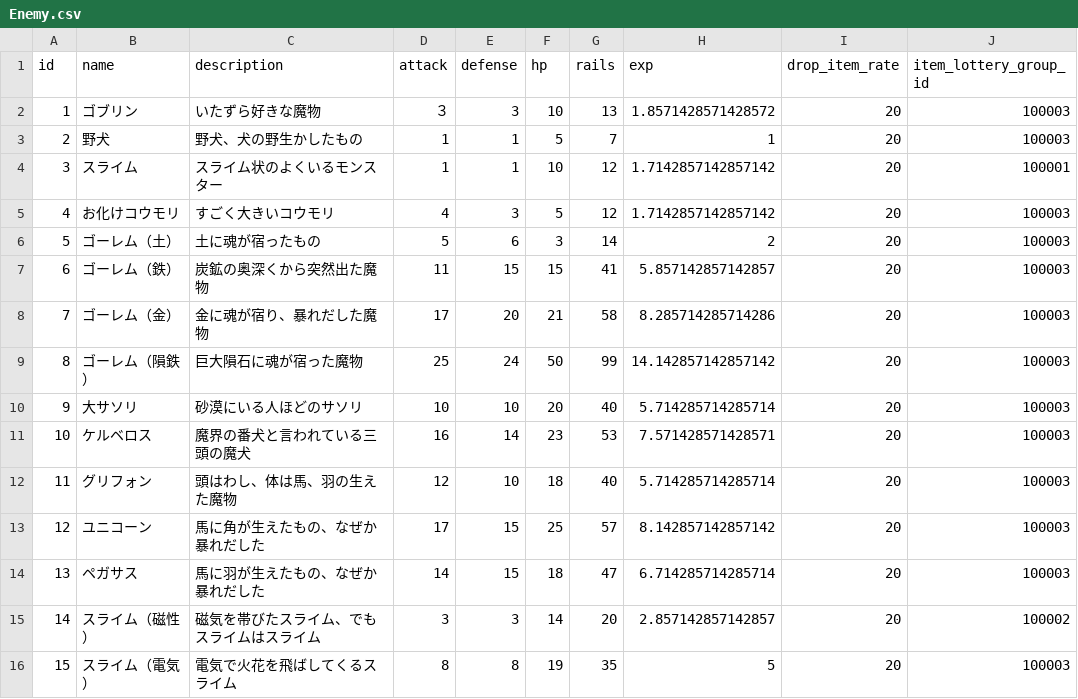
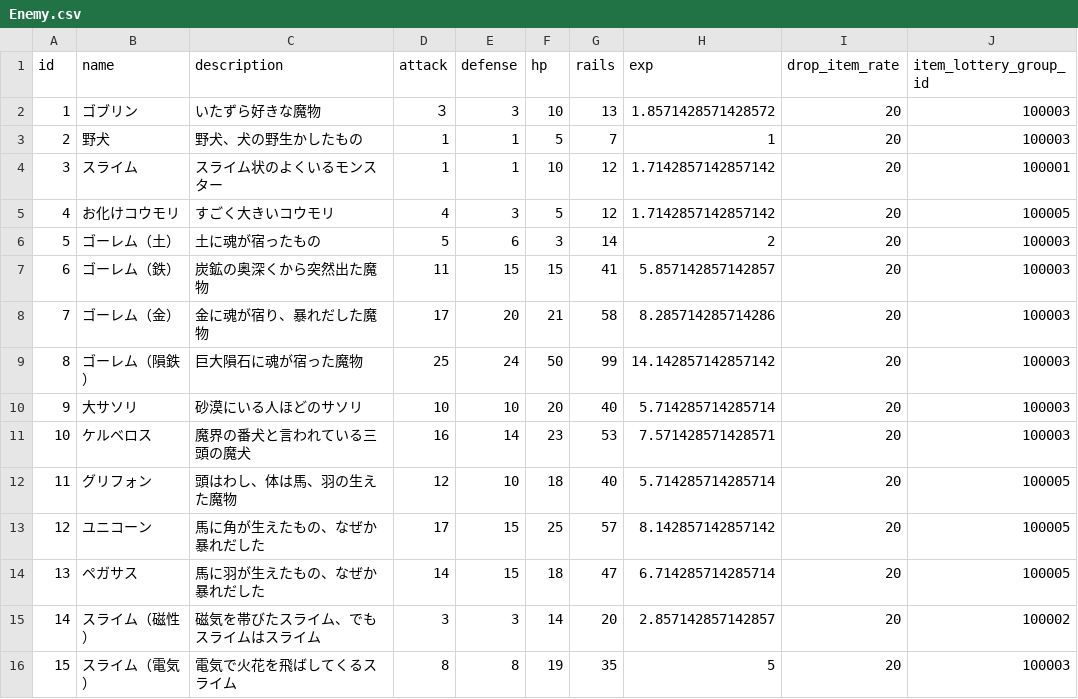
Before and after one commit to sukesan1984/agrarian, a CSV file: master/Enemy.csv, drawn as a sheet; only a part is shown.

Commit message:
羽を落とす敵がいなかったので落とすように修正

```diff
--- a/master/Enemy.csv
+++ b/master/Enemy.csv
@@ -4,3 +4,3 @@ id,name,description,attack,defense,hp,rails,exp,drop_item_rate,item_lottery_grou
 3,スライム,スライム状のよくいるモンスター,1,1,10,12,1.7142857142857142,20,100001
-4,お化けコウモリ,すごく大きいコウモリ,4,3,5,12,1.7142857142857142,20,100003
+4,お化けコウモリ,すごく大きいコウモリ,4,3,5,12,1.7142857142857142,20,100005
 5,ゴーレム（土）,土に魂が宿ったもの,5,6,3,14,2,20,100003
@@ -11,5 +11,5 @@ id,name,description,attack,defense,hp,rails,exp,drop_item_rate,item_lottery_grou
 10,ケルベロス,魔界の番犬と言われている三頭の魔犬,16,14,23,53,7.571428571428571,20,100003
-11,グリフォン,頭はわし、体は馬、羽の生えた魔物,12,10,18,40,5.714285714285714,20,100003
-12,ユニコーン,馬に角が生えたもの、なぜか暴れだした,17,15,25,57,8.142857142857142,20,100003
-13,ペガサス,馬に羽が生えたもの、なぜか暴れだした,14,15,18,47,6.714285714285714,20,100003
+11,グリフォン,頭はわし、体は馬、羽の生えた魔物,12,10,18,40,5.714285714285714,20,100005
+12,ユニコーン,馬に角が生えたもの、なぜか暴れだした,17,15,25,57,8.142857142857142,20,100005
+13,ペガサス,馬に羽が生えたもの、なぜか暴れだした,14,15,18,47,6.714285714285714,20,100005
 14,スライム（磁性）,磁気を帯びたスライム、でもスライムはスライム,3,3,14,20,2.857142857142857,20,100002
```
